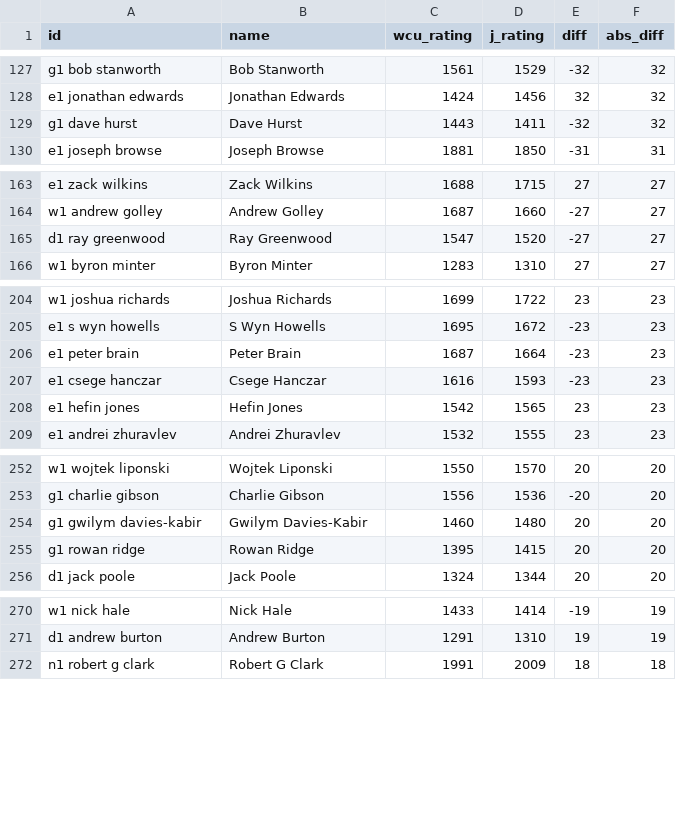
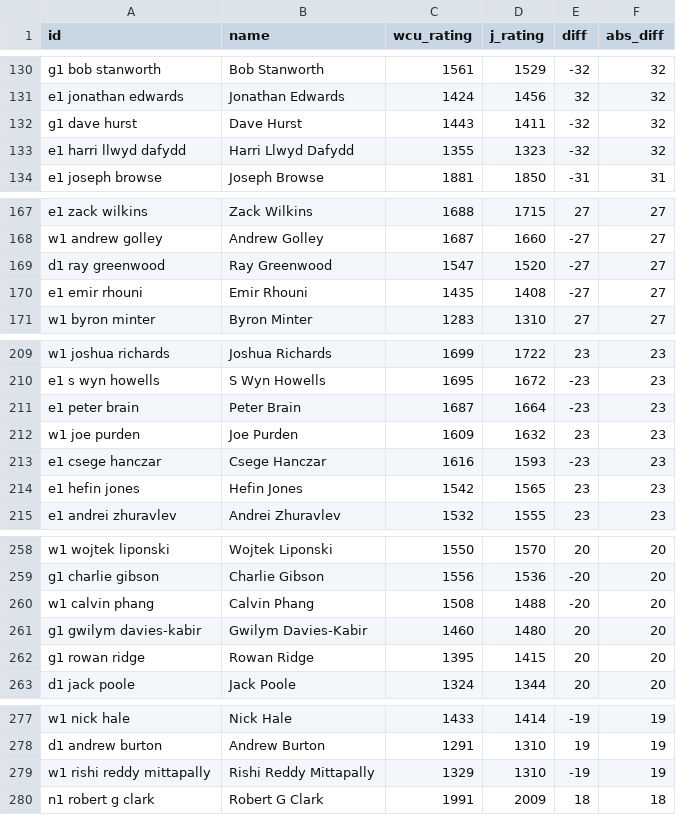
Before and after one commit to J-Ratings/J-Ratings-Wales, a CSV file: pipeline_data/cache/WCU_J_Diff.csv, drawn as a sheet; only a part is shown, gaps mark what is left out; the diff covers the shown part only.

```diff
--- a/pipeline_data/cache/WCU_J_Diff.csv
+++ b/pipeline_data/cache/WCU_J_Diff.csv
@@ -129,2 +132,3 @@ e1 jonathan edwards,Jonathan Edwards,1424,1456,32,32
 g1 dave hurst,Dave Hurst,1443,1411,-32,32
+e1 harri llwyd dafydd,Harri Llwyd Dafydd,1355,1323,-32,32
 e1 joseph browse,Joseph Browse,1881,1850,-31,31
@@ -165,2 +169,3 @@ w1 andrew golley,Andrew Golley,1687,1660,-27,27
 d1 ray greenwood,Ray Greenwood,1547,1520,-27,27
+e1 emir rhouni,Emir Rhouni,1435,1408,-27,27
 w1 byron minter,Byron Minter,1283,1310,27,27
@@ -206,2 +211,3 @@ e1 s wyn howells,S Wyn Howells,1695,1672,-23,23
 e1 peter brain,Peter Brain,1687,1664,-23,23
+w1 joe purden,Joe Purden,1609,1632,23,23
 e1 csege hanczar,Csege Hanczar,1616,1593,-23,23
@@ -253,2 +259,3 @@ w1 wojtek liponski,Wojtek Liponski,1550,1570,20,20
 g1 charlie gibson,Charlie Gibson,1556,1536,-20,20
+w1 calvin phang,Calvin Phang,1508,1488,-20,20
 g1 gwilym davies-kabir,Gwilym Davies-Kabir,1460,1480,20,20
@@ -271,2 +278,3 @@ w1 nick hale,Nick Hale,1433,1414,-19,19
 d1 andrew burton,Andrew Burton,1291,1310,19,19
+w1 rishi reddy mittapally,Rishi Reddy Mittapally,1329,1310,-19,19
 n1 robert g clark,Robert G Clark,1991,2009,18,18
```
Also changed, not shown: 15 added rows elsewhere in this file, pipeline_data/cache/games_current.csv, pipeline_data/cache/players_current.csv, 3 other files.
